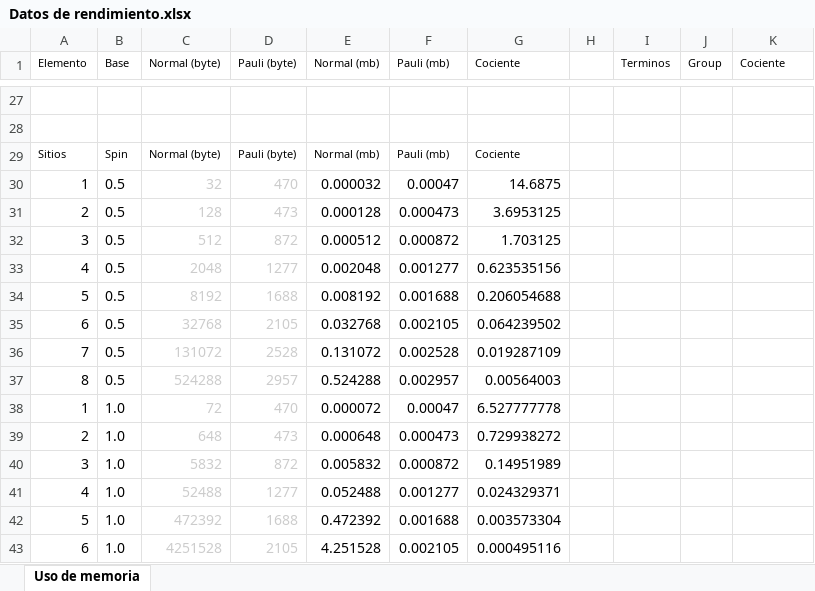
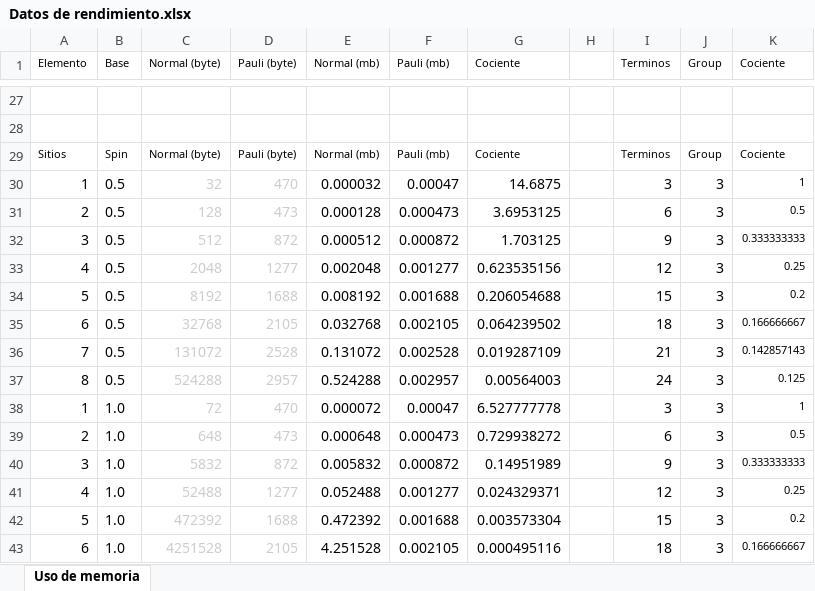
Before and after one commit to javinoram/VqePy, an Excel workbook: Datos de rendimiento.xlsx, sheet Uso de memoria, drawn as a sheet; only a part is shown, gaps mark what is left out; values as stored, in another font and other column widths than the file's, no borders; charts and pictures not drawn; the diff covers the shown part only; the diff names each change by its address in the sheet, - before the commit and + after, or states it on an @@ line.

```diff
--- a/Datos de rendimiento.xlsx (sheet Uso de memoria)
+++ b/Datos de rendimiento.xlsx (sheet Uso de memoria)
-I29 (Terminos): (empty)
+I29 (Terminos): Terminos
-J29 (Group): (empty)
+J29 (Group): Group
-K29 (Cociente): (empty)
+K29 (Cociente): Cociente
-I30 (Terminos): (empty)
+I30 (Terminos): 3
-J30:J43 (Group): (empty)
+J30:J43 (Group): 3
-K30 (Cociente): (empty)
+K30 (Cociente): 1
-I31 (Terminos): (empty)
+I31 (Terminos): 6
-K31 (Cociente): (empty)
+K31 (Cociente): 0.5
-I32 (Terminos): (empty)
+I32 (Terminos): 9
-K32 (Cociente): (empty)
+K32 (Cociente): 0.333333333
-I33 (Terminos): (empty)
+I33 (Terminos): 12
-K33 (Cociente): (empty)
+K33 (Cociente): 0.25
-I34 (Terminos): (empty)
+I34 (Terminos): 15
-K34 (Cociente): (empty)
+K34 (Cociente): 0.2
-I35 (Terminos): (empty)
+I35 (Terminos): 18
-K35 (Cociente): (empty)
+K35 (Cociente): 0.166666667
-I36 (Terminos): (empty)
+I36 (Terminos): 21
-K36 (Cociente): (empty)
+K36 (Cociente): 0.142857143
-I37 (Terminos): (empty)
+I37 (Terminos): 24
-K37 (Cociente): (empty)
+K37 (Cociente): 0.125
-I38 (Terminos): (empty)
+I38 (Terminos): 3
-K38 (Cociente): (empty)
+K38 (Cociente): 1
-I39 (Terminos): (empty)
+I39 (Terminos): 6
-K39 (Cociente): (empty)
+K39 (Cociente): 0.5
-I40 (Terminos): (empty)
+I40 (Terminos): 9
-K40 (Cociente): (empty)
+K40 (Cociente): 0.333333333
-I41 (Terminos): (empty)
+I41 (Terminos): 12
-K41 (Cociente): (empty)
+K41 (Cociente): 0.25
-I42 (Terminos): (empty)
+I42 (Terminos): 15
-K42 (Cociente): (empty)
+K42 (Cociente): 0.2
-I43 (Terminos): (empty)
+I43 (Terminos): 18
-K43 (Cociente): (empty)
+K43 (Cociente): 0.166666667
```
Also changed, not shown: 33 edited cells and cell formats elsewhere in this sheet, 21 other files.
